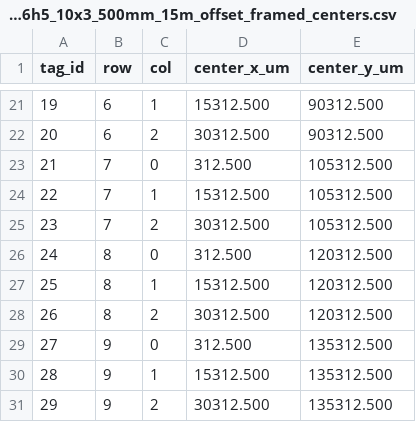
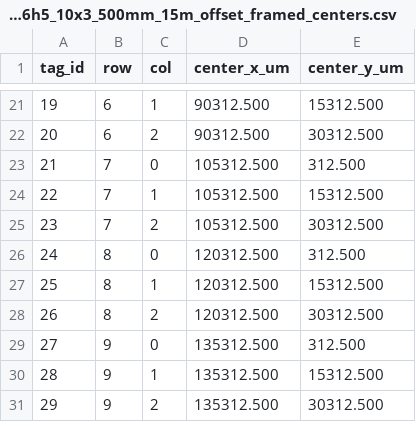
Before and after one commit to Nielson-Scientific/FlexCableAligner, a CSV file: test_data/tag16h5_10x3_500mm_15m_offset_framed_centers.csv, drawn as a sheet; only a part is shown, gaps mark what is left out; the diff covers the shown part only.

```diff
--- a/test_data/tag16h5_10x3_500mm_15m_offset_framed_centers.csv
+++ b/test_data/tag16h5_10x3_500mm_15m_offset_framed_centers.csv
@@ -21,11 +21,11 @@ tag_id,row,col,center_x_um,center_y_um
-19,6,1,15312.500,90312.500
-20,6,2,30312.500,90312.500
-21,7,0,312.500,105312.500
-22,7,1,15312.500,105312.500
-23,7,2,30312.500,105312.500
-24,8,0,312.500,120312.500
-25,8,1,15312.500,120312.500
-26,8,2,30312.500,120312.500
-27,9,0,312.500,135312.500
-28,9,1,15312.500,135312.500
-29,9,2,30312.500,135312.500
+19,6,1,          90312.500   ,   15312.500
+20,6,2,          90312.500   ,   30312.500
+21,7,0,          105312.500  ,   312.500
+22,7,1,          105312.500  ,   15312.500
+23,7,2,          105312.500  ,   30312.500
+24,8,0,          120312.500  ,   312.500
+25,8,1,          120312.500  ,   15312.500
+26,8,2,          120312.500  ,   30312.500
+27,9,0,          135312.500  ,   312.500
+28,9,1,          135312.500  ,   15312.500
+29,9,2,          135312.500  ,   30312.500
```
Also changed, not shown: 32 edited cells elsewhere in this file, 1 other file.
